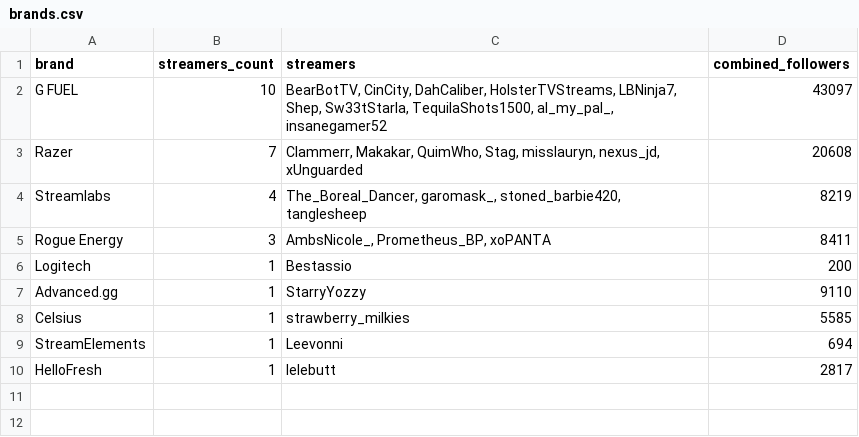
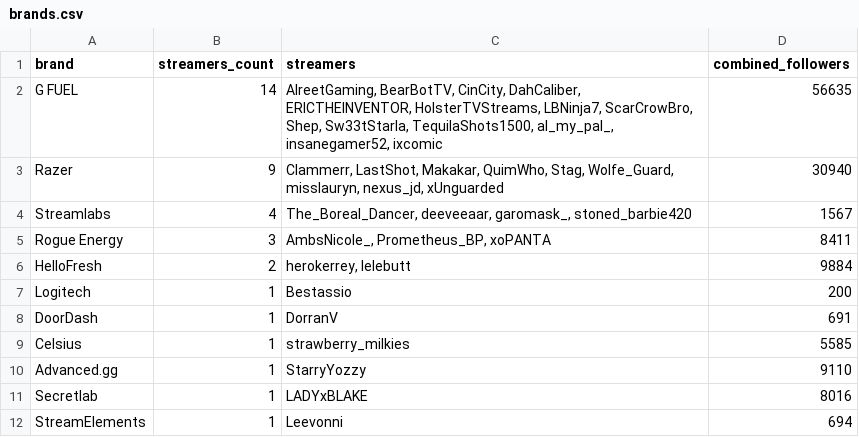
Before and after one commit to Evelynval-w/fracton-scanner, a CSV file: data/brands.csv, drawn as a sheet.

```diff
--- a/data/brands.csv
+++ b/data/brands.csv
@@ -1,10 +1,12 @@
 brand,streamers_count,streamers,combined_followers
-G FUEL,10,"BearBotTV, CinCity, DahCaliber, HolsterTVStreams, LBNinja7, Shep, Sw33tStarla, TequilaShots1500, al_my_pal_, insanegamer52",43097
-Razer,7,"Clammerr, Makakar, QuimWho, Stag, misslauryn, nexus_jd, xUnguarded",20608
-Streamlabs,4,"The_Boreal_Dancer, garomask_, stoned_barbie420, tanglesheep",8219
+G FUEL,14,"AlreetGaming, BearBotTV, CinCity, DahCaliber, ERICTHEINVENTOR, HolsterTVStreams, LBNinja7, ScarCrowBro, Shep, Sw33tStarla, TequilaShots1500, al_my_pal_, insanegamer52, ixcomic",56635
+Razer,9,"Clammerr, LastShot, Makakar, QuimWho, Stag, Wolfe_Guard, misslauryn, nexus_jd, xUnguarded",30940
+Streamlabs,4,"The_Boreal_Dancer, deeveeaar, garomask_, stoned_barbie420",1567
 Rogue Energy,3,"AmbsNicole_, Prometheus_BP, xoPANTA",8411
+HelloFresh,2,"herokerrey, lelebutt",9884
 Logitech,1,Bestassio,200
+DoorDash,1,DorranV,691
+Celsius,1,strawberry_milkies,5585
 Advanced.gg,1,StarryYozzy,9110
-Celsius,1,strawberry_milkies,5585
+Secretlab,1,LADYxBLAKE,8016
 StreamElements,1,Leevonni,694
-HelloFresh,1,lelebutt,2817
```
Also changed, not shown: 9 other files.
